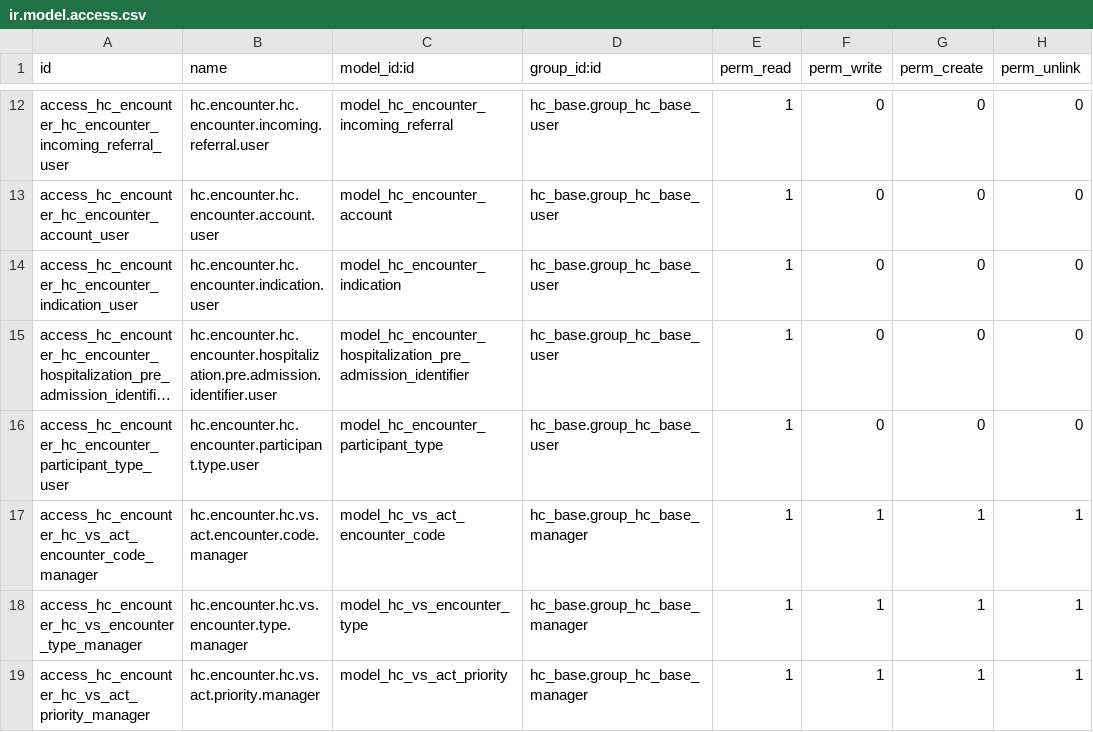
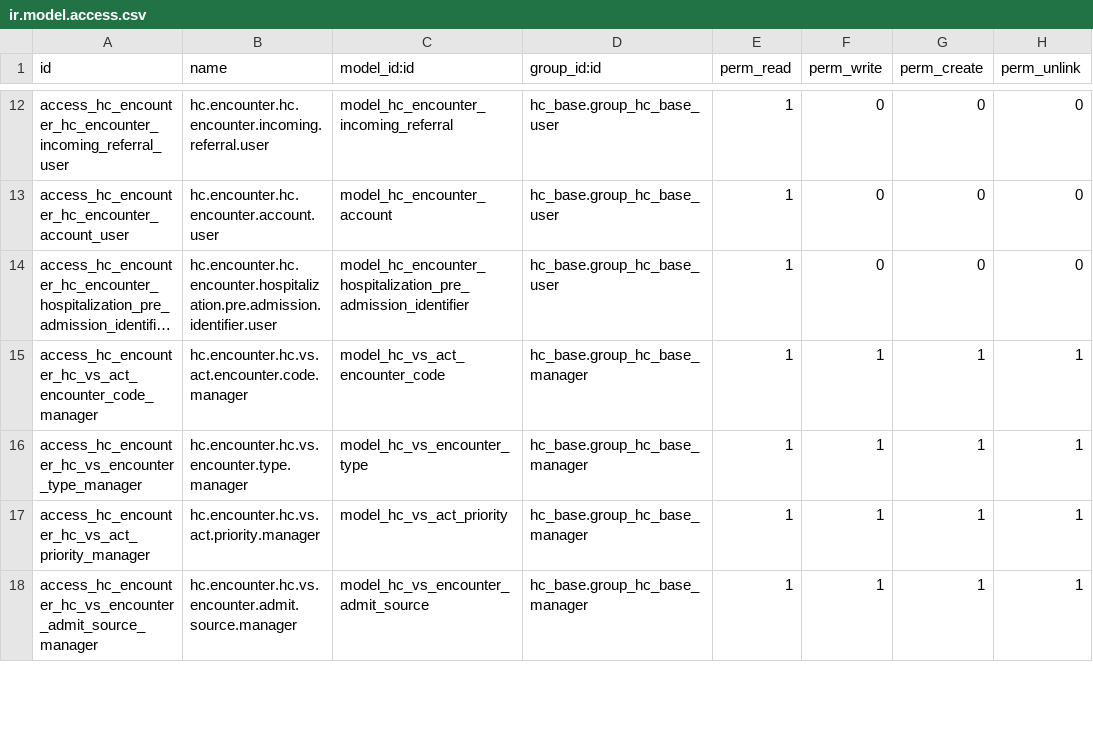
Before and after one commit to App247/odoo-fhir, a CSV file: addons/hc_encounter/security/ir.model.access.csv, drawn as a sheet; only a part is shown, gaps mark what is left out; the shorter side is filled out with more unchanged rows; long unchanged cells end in …; the diff names each change by its address in the sheet, - before the commit and + after, or states it on an @@ line.

Commit message:
changes

```diff
--- a/addons/hc_encounter/security/ir.model.access.csv
+++ b/addons/hc_encounter/security/ir.model.access.csv
-row 14: access_hc_encounter_hc_encounter_indication_user | hc.encounter.hc.encounter.indication.user | model_hc_encounter_indication | hc_base.group_hc_base_user | 1 | 0 | 0 | 0
-row 16: access_hc_encounter_hc_encounter_participant_type_user | hc.encounter.hc.encounter.participant.type.user | model_hc_encounter_participant_type | hc_base.group_hc_base_user | 1 | 0 | 0 | 0
```
